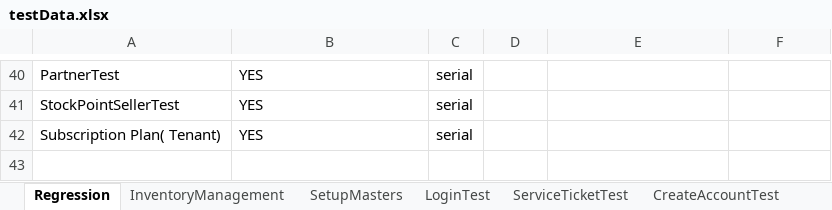
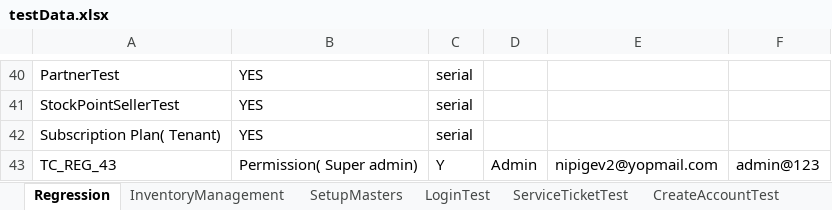
Before and after one commit to trigitaltech/nipige_qa_automation, an Excel workbook: src/resources/data/testData.xlsx, sheet Regression, drawn as a sheet; only a part is shown, gaps mark what is left out; values as stored, in another font and other column widths than the file's, no borders; the diff names each change by its address in the sheet, - before the commit and + after, or states it on an @@ line.

Commit message:
fix: audit and update PermissionTest excel coverage

```diff
--- a/src/resources/data/testData.xlsx (sheet Regression)
+++ b/src/resources/data/testData.xlsx (sheet Regression)
+row 43: TC_REG_43 | Permission( Super admin) | Y | Admin | nipigev2@yopmail.com | admin@123
```
Also changed, not shown: other sheet tabs, 2 other files.
